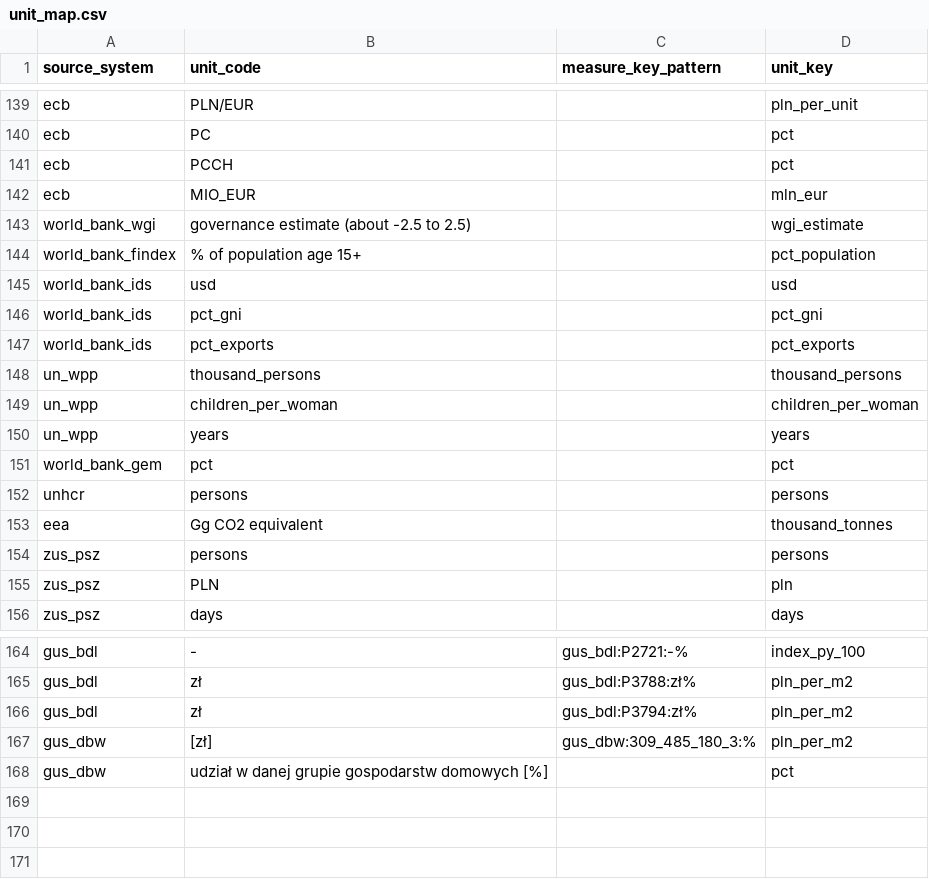
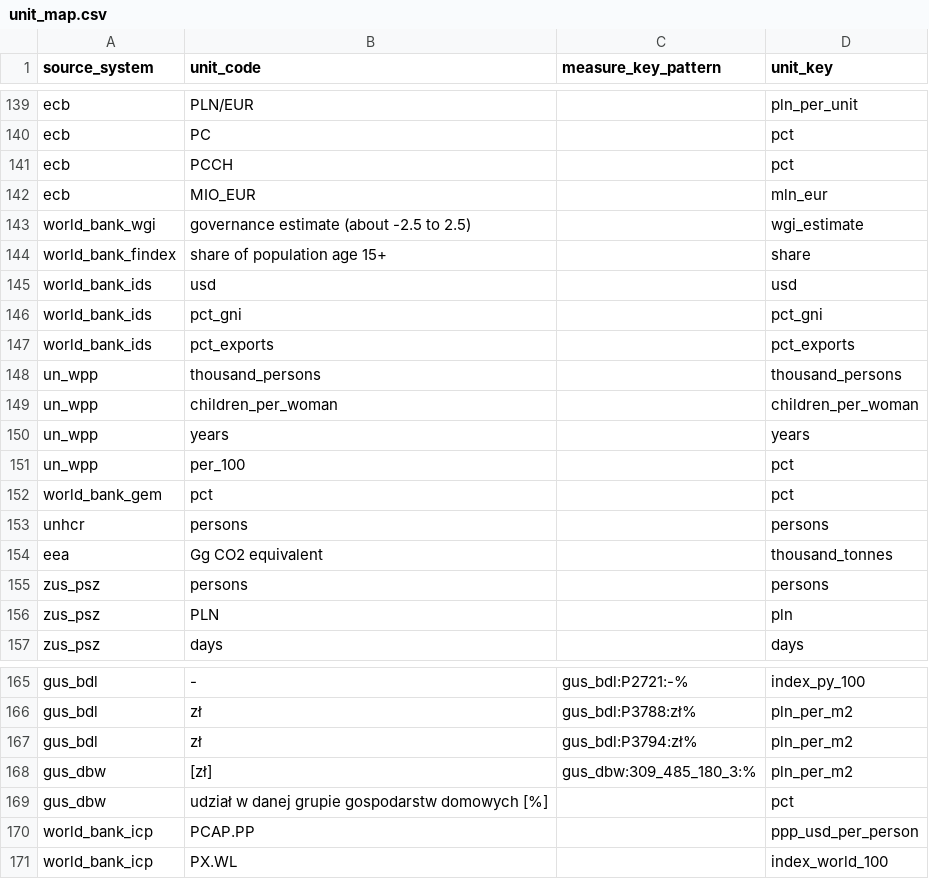
Before and after one commit to zohelo/zohelo-data, a CSV file: warehouse/seeds/unit_map.csv, drawn as a sheet; only a part is shown, gaps mark what is left out.

```diff
--- a/warehouse/seeds/unit_map.csv
+++ b/warehouse/seeds/unit_map.csv
@@ -143,3 +143,3 @@ ecb,MIO_EUR,,mln_eur
 world_bank_wgi,governance estimate (about -2.5 to 2.5),,wgi_estimate
-world_bank_findex,% of population age 15+,,pct_population
+world_bank_findex,share of population age 15+,,share
 world_bank_ids,usd,,usd
@@ -150,2 +150,3 @@ un_wpp,children_per_woman,,children_per_woman
 un_wpp,years,,years
+un_wpp,per_100,,pct
 world_bank_gem,pct,,pct
@@ -168 +169,3 @@ gus_dbw,[zł],gus_dbw:309_485_180_3:%,pln_per_m2
 gus_dbw,udział w danej grupie gospodarstw domowych [%],,pct
+world_bank_icp,PCAP.PP,,ppp_usd_per_person
+world_bank_icp,PX.WL,,index_world_100
```
Also changed, not shown: warehouse/seeds/kpi.csv, warehouse/seeds/kpi_measure.csv, 8 other files.
